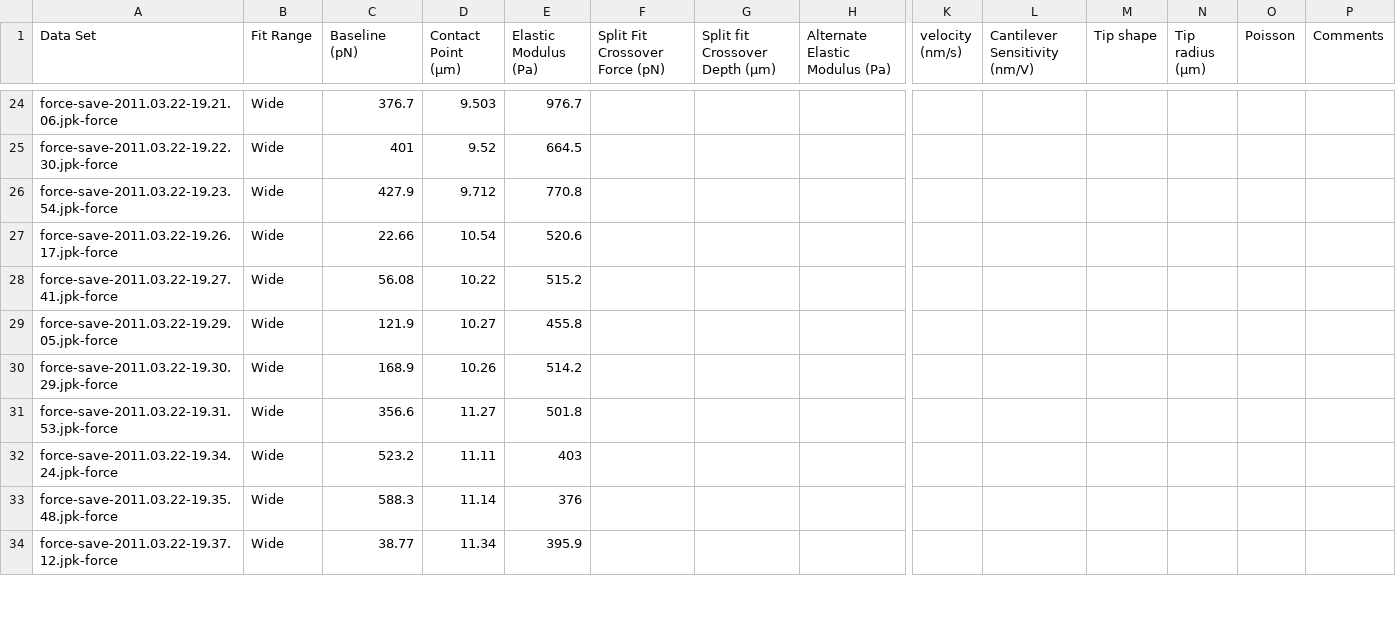
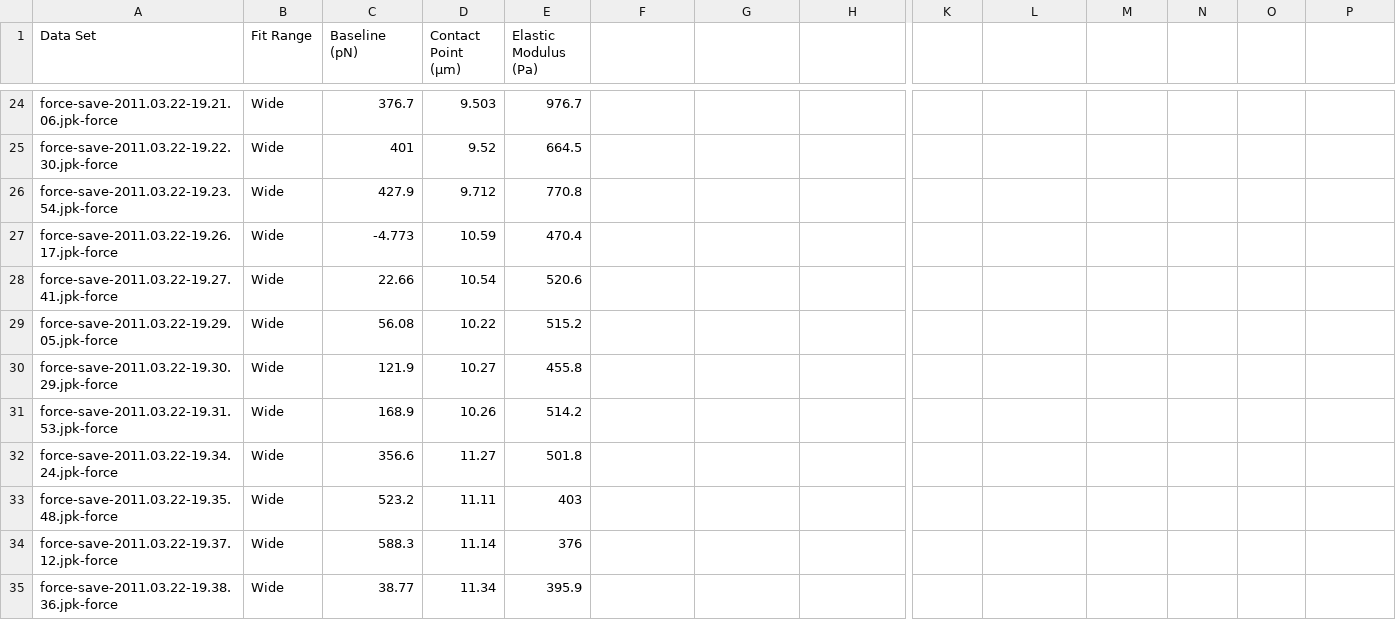
Before and after one commit to jasht1/Uni-Projects, a CSV file: Individual project/Workspace/wide_fit_results-2025.04.08-10.54.23.csv, drawn as a sheet; only a part is shown, gaps mark what is left out; addresses are those after the commit; rows hold the shown columns only; the diff covers the shown part only; the diff names each change by its address in the sheet, - before the commit and + after, or states it on an @@ line.

Commit message:
Diss JPK Wide Fit batch processing complete

```diff
--- a/Individual project/Workspace/wide_fit_results-2025.04.08-10.54.23.csv
+++ b/Individual project/Workspace/wide_fit_results-2025.04.08-10.54.23.csv
-F1: Split Fit Crossover Force (pN)
+F1: (empty)
-G1: Split fit Crossover Depth (µm)
+G1: (empty)
-H1: Alternate Elastic Modulus (Pa)
+H1: (empty)
-K1: velocity (nm/s)
+K1: (empty)
-L1: Cantilever Sensitivity (nm/V)
+L1: (empty)
-M1: Tip shape
+M1: (empty)
-N1: Tip radius (µm)
+N1: (empty)
-O1: Poisson
+O1: (empty)
-P1: Comments
+P1: (empty)
+row 27: force-save-2011.03.22-19.26.17.jpk-force | Wide | -4.773 | 10.59 | 470.4
-A28 (Data Set): force-save-2011.03.22-19.26.17.jpk-force
+A28 (Data Set): force-save-2011.03.22-19.27.41.jpk-force
-A29 (Data Set): force-save-2011.03.22-19.27.41.jpk-force
+A29 (Data Set): force-save-2011.03.22-19.29.05.jpk-force
-A30 (Data Set): force-save-2011.03.22-19.29.05.jpk-force
+A30 (Data Set): force-save-2011.03.22-19.30.29.jpk-force
-A31 (Data Set): force-save-2011.03.22-19.30.29.jpk-force
+A31 (Data Set): force-save-2011.03.22-19.31.53.jpk-force
-A32 (Data Set): force-save-2011.03.22-19.31.53.jpk-force
+A32 (Data Set): force-save-2011.03.22-19.34.24.jpk-force
-A33 (Data Set): force-save-2011.03.22-19.34.24.jpk-force
+A33 (Data Set): force-save-2011.03.22-19.35.48.jpk-force
-A34 (Data Set): force-save-2011.03.22-19.35.48.jpk-force
+A34 (Data Set): force-save-2011.03.22-19.37.12.jpk-force
-A35 (Data Set): force-save-2011.03.22-19.37.12.jpk-force
+A35 (Data Set): force-save-2011.03.22-19.38.36.jpk-force
```
Also changed, not shown: 1 removed row and 61 edited cells elsewhere in this file, 33 other files.
